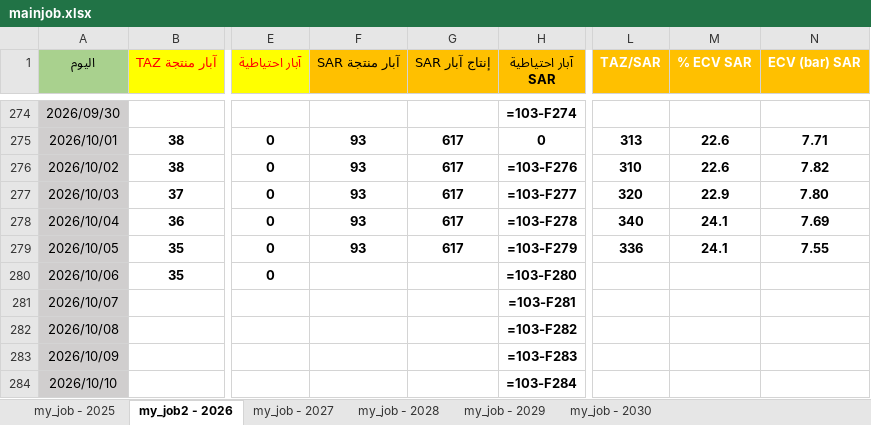
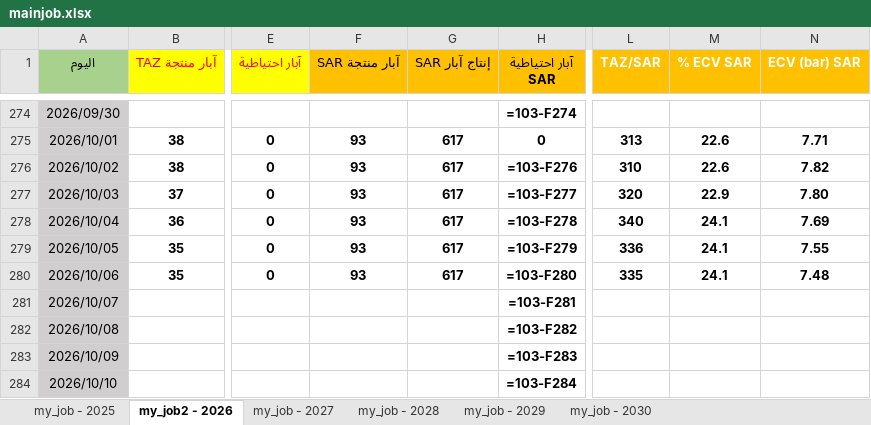
Before and after one commit to nasserab965-art/ajdabiya-control-system, an Excel workbook: mainjob.xlsx, sheet my_job2 - 2026, drawn as a sheet; only a part is shown, gaps mark what is left out; values as stored, in another font and other column widths than the file's, no borders; formulas without a stored value are shown as written; table styles not drawn; the diff names each change by its address in the sheet, - before the commit and + after, or states it on an @@ line.

Commit message:
تحديث تلقائي: mainjob.xlsx - 2026-10-26 21:03

```diff
--- a/mainjob.xlsx (sheet my_job2 - 2026)
+++ b/mainjob.xlsx (sheet my_job2 - 2026)
-F280 (آبار منتجة SAR): (empty)
+F280 (آبار منتجة SAR): 93
-G280 (إنتاج آبار SAR): (empty)
+G280 (إنتاج آبار SAR): 617
-L280 (TAZ/SAR): (empty)
+L280 (TAZ/SAR): 335
-M280 (% ECV SAR): (empty)
+M280 (% ECV SAR): 24.1
-N280 (ECV (bar) SAR): (empty)
+N280 (ECV (bar) SAR): 7.48
```
